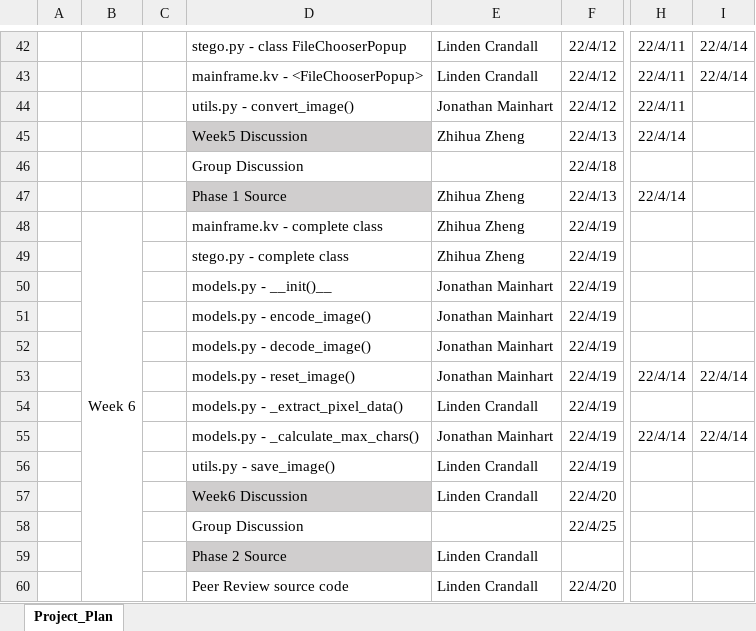
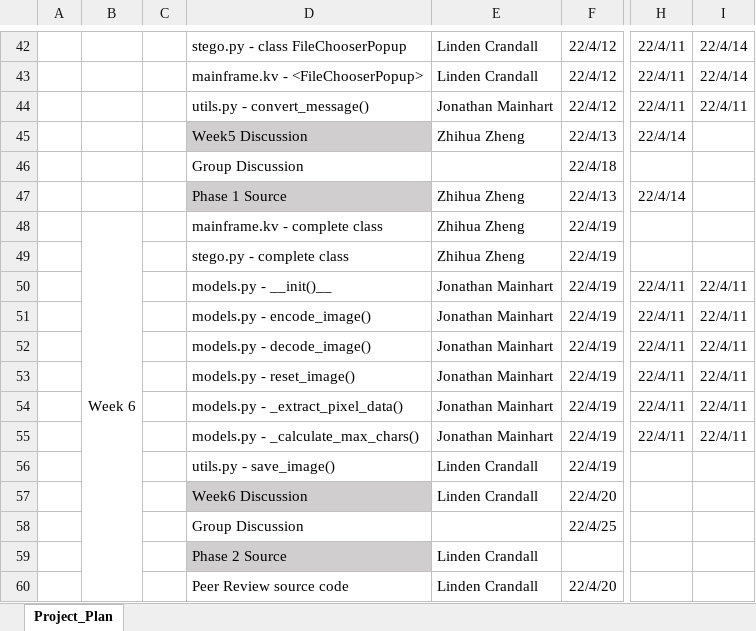
Before and after one commit to Jonmainhart/Steganosaurus, an Excel workbook: CMSC495_ProjectPlan.xlsx, sheet Project_Plan, drawn as a sheet; only a part is shown, gaps mark what is left out; values as stored, in another font and other column widths than the file's, no borders; conditional formats not drawn; the diff names each change by its address in the sheet, - before the commit and + after, or states it on an @@ line.

Commit message:
Update project plan

```diff
--- a/CMSC495_ProjectPlan.xlsx (sheet Project_Plan)
+++ b/CMSC495_ProjectPlan.xlsx (sheet Project_Plan)
-D44: utils.py - convert_image()
+D44: utils.py - convert_message()
-I44: (empty)
+I44: 22/4/11
-H50:H52: (empty)
+H50:H52: 22/4/11
-I50:I52: (empty)
+I50:I52: 22/4/11
-H53: 22/4/14
+H53: 22/4/11
-I53: 22/4/14
+I53: 22/4/11
-E54: Linden Crandall
+E54: Jonathan Mainhart
-H54: (empty)
+H54: 22/4/11
-I54: (empty)
+I54: 22/4/11
-H55: 22/4/14
+H55: 22/4/11
-I55: 22/4/14
+I55: 22/4/11
```
